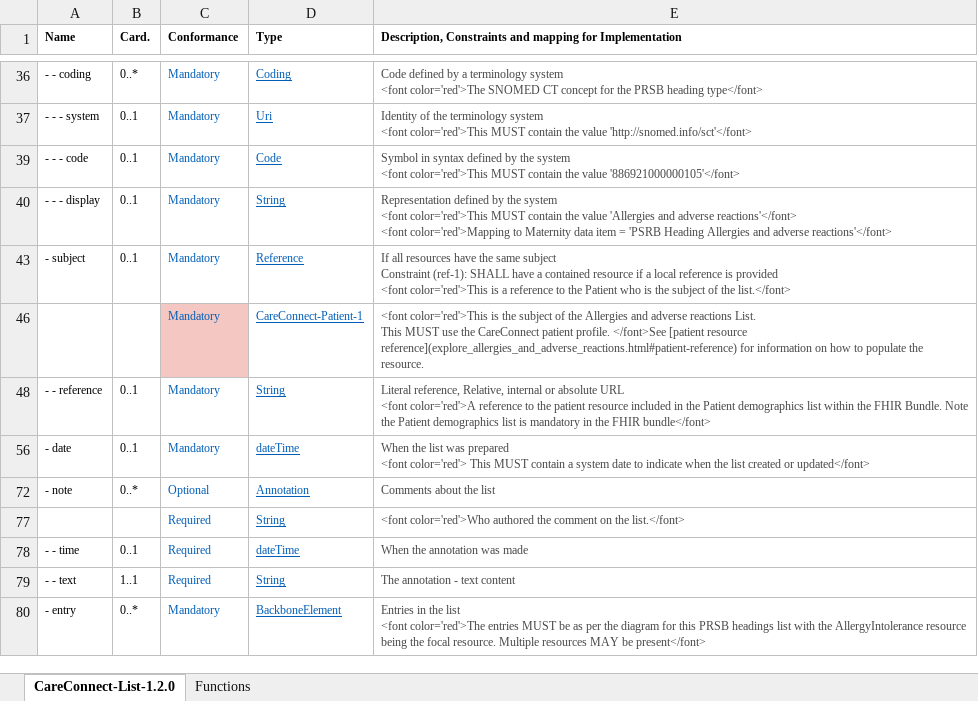
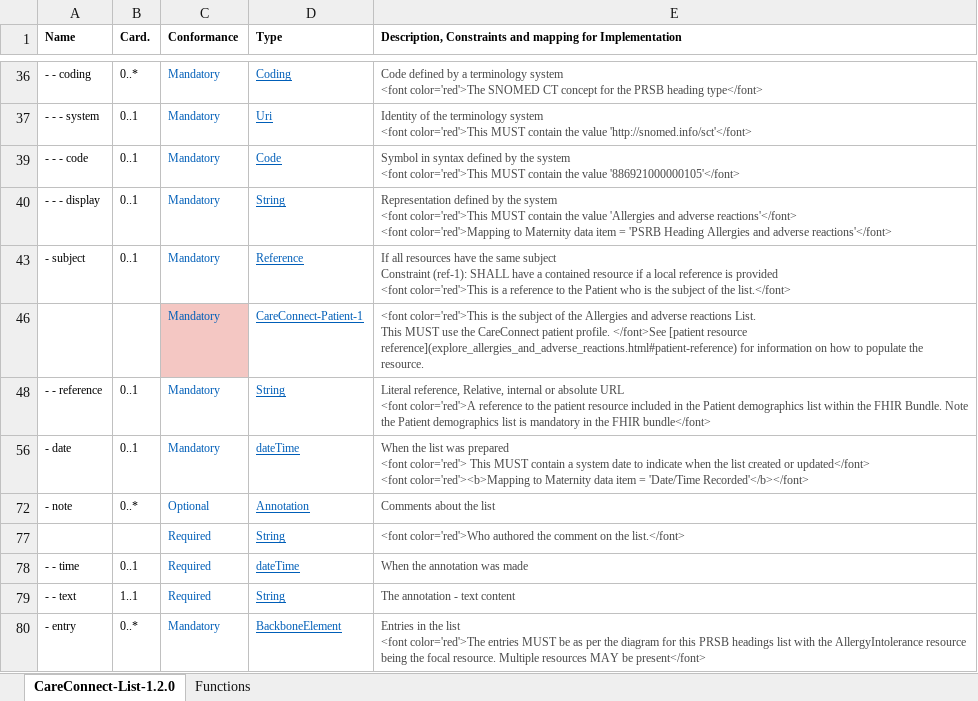
Before and after one commit to nhsconnect/FHIR-Maternity-Record, an Excel workbook: Excel_profile_templates/Profile Template - CC Allergies and adverse reactions List.xlsx, sheet CareConnect-List-1.2.0, drawn as a sheet; only a part is shown, gaps mark what is left out; values as stored, in another font and other column widths than the file's, no borders; charts and pictures and conditional formats not drawn; ↵ is a line break in a cell; the diff names each change by its address in the sheet, - before the commit and + after, or states it on an @@ line.

```diff
--- a/Excel_profile_templates/Profile Template - CC Allergies and adverse reactions List.xlsx (sheet CareConnect-List-1.2.0)
+++ b/Excel_profile_templates/Profile Template - CC Allergies and adverse reactions List.xlsx (sheet CareConnect-List-1.2.0)
-E56: …or updated</font>
+E56: …or updated</font> ↵ <font color='red'><b>Mapping to Maternity data item = 'Date/Time Recorded'</b></font>
```
Also changed, not shown: 2 other files.
